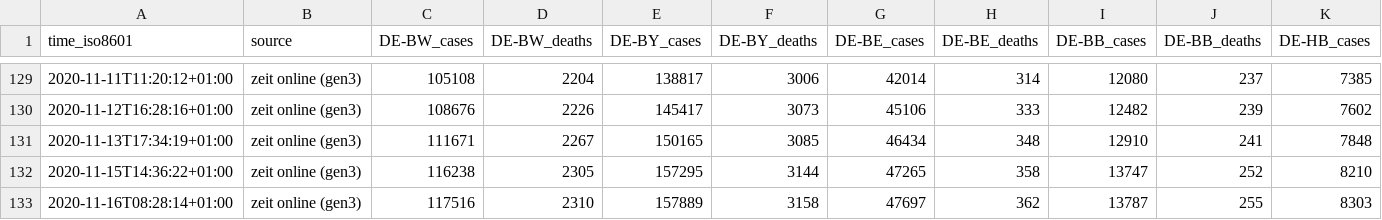
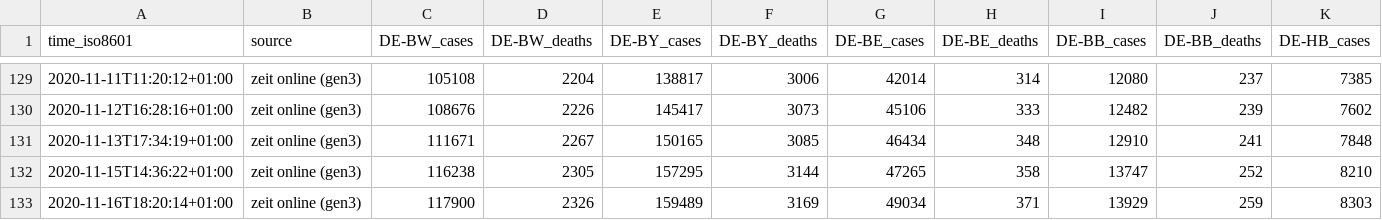
Before and after one commit to bxabi/corona, a CSV file: data/Germany/data.csv, drawn as a sheet; only a part is shown, gaps mark what is left out; removed rows and columns are numbered as before the commit, all else as after; rows hold the shown columns only; the diff names each change by its address in the sheet, - before the commit and + after, or states it on an @@ line.

Commit message:
Germany data updated to 2020-11-16

```diff
--- a/data/Germany/data.csv
+++ b/data/Germany/data.csv
-row 133: 2020-11-16T08:28:14+01:00 | zeit online (gen3) | 117516 | 2310 | 157889 | 3158 | 47697 | 362 | 13787 | 255 | 8303
+row 133: 2020-11-16T18:20:14+01:00 | zeit online (gen3) | 117900 | 2326 | 159489 | 3169 | 49034 | 371 | 13929 | 259 | 8303
```
